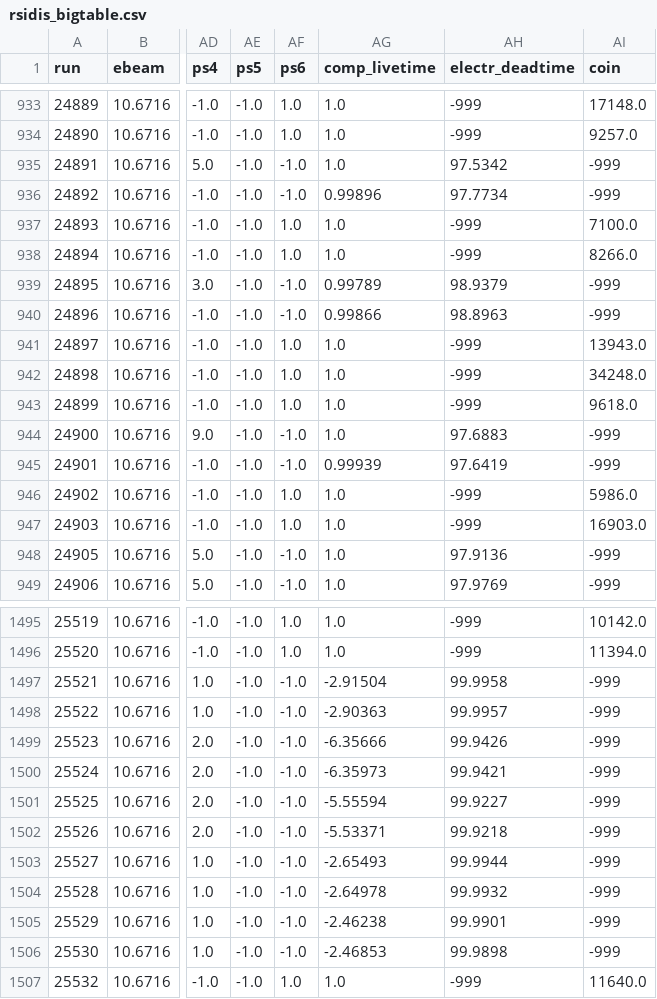
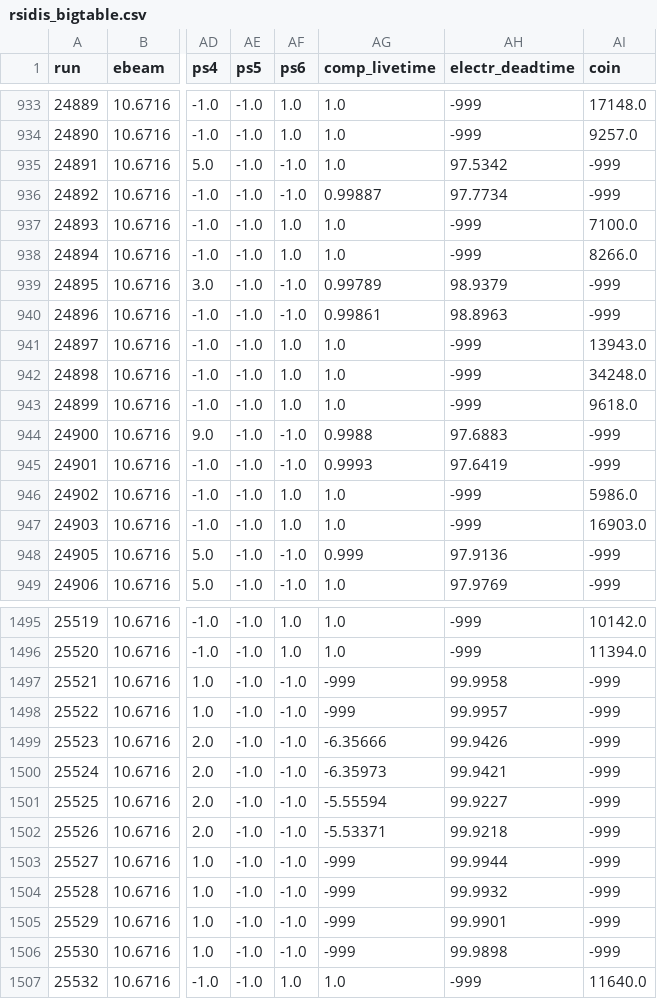
Before and after one commit to relder6/hallc_replay_rsidis, a CSV file: AUX_FILES/rsidis_bigtable.csv, drawn as a sheet; only a part is shown, gaps mark what is left out; the diff covers the shown part only; the diff names each change by its address in the sheet, - before the commit and + after, or states it on an @@ line.

```diff
--- a/AUX_FILES/rsidis_bigtable.csv
+++ b/AUX_FILES/rsidis_bigtable.csv
-AG936 (comp_livetime): 0.99896
+AG936 (comp_livetime): 0.99887
-AG940 (comp_livetime): 0.99866
+AG940 (comp_livetime): 0.99861
-AG944 (comp_livetime): 1.0
+AG944 (comp_livetime): 0.9988
-AG945 (comp_livetime): 0.99939
+AG945 (comp_livetime): 0.9993
-AG948 (comp_livetime): 1.0
+AG948 (comp_livetime): 0.999
-AG1497 (comp_livetime): -2.91504
+AG1497 (comp_livetime): -999
-AG1498 (comp_livetime): -2.90363
+AG1498 (comp_livetime): -999
-AG1503 (comp_livetime): -2.65493
+AG1503 (comp_livetime): -999
-AG1504 (comp_livetime): -2.64978
+AG1504 (comp_livetime): -999
-AG1505 (comp_livetime): -2.46238
+AG1505 (comp_livetime): -999
-AG1506 (comp_livetime): -2.46853
+AG1506 (comp_livetime): -999
```
Also changed, not shown: 76 edited cells elsewhere in this file, 2 other files.
